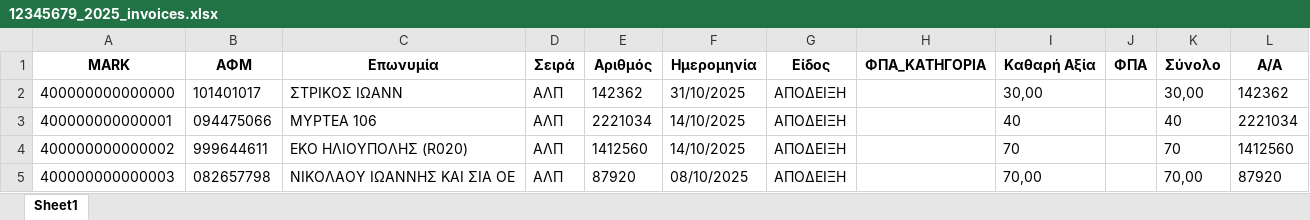
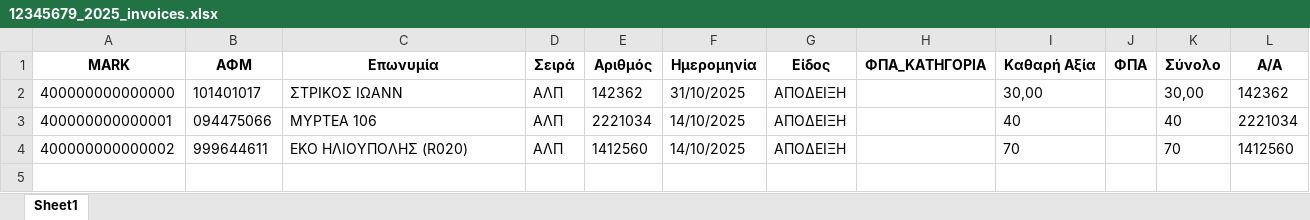
Before and after one commit to douradonis/Firebed_private, an Excel workbook: data/tony/excel/12345679_2025_invoices.xlsx, sheet Sheet1, drawn as a sheet; values as stored, in another font and other column widths than the file's, no borders; the diff names each change by its address in the sheet, - before the commit and + after, or states it on an @@ line.

```diff
--- a/data/tony/excel/12345679_2025_invoices.xlsx (sheet Sheet1)
+++ b/data/tony/excel/12345679_2025_invoices.xlsx (sheet Sheet1)
-row 5: 400000000000003 | 082657798 | ΝΙΚΟΛΑΟΥ ΙΩΑΝΝΗΣ ΚΑΙ ΣΙΑ ΟΕ | ΑΛΠ | 87920 | 08/10/2025 | ΑΠΟΔΕΙΞΗ |  | 70,00 |  | 70,00 | 87920
```
Also changed, not shown: data/tony/exports/802576637_EPSILON_BRIDGE_KINHSEIS.xlsx, 7 other files.
